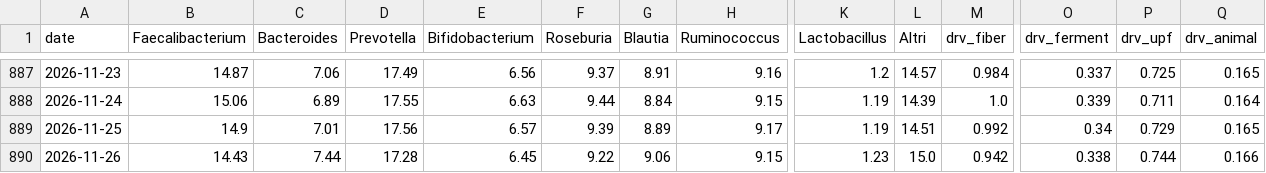
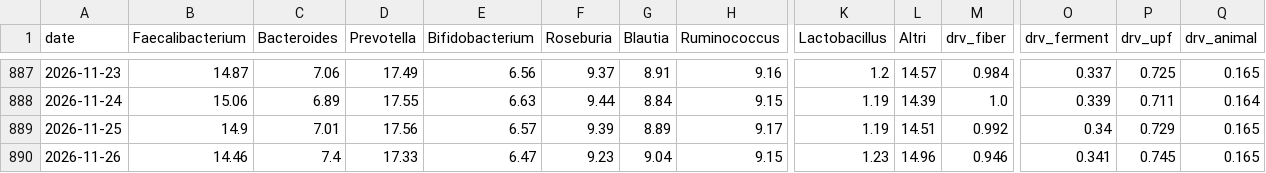
Before and after one commit to micmer-git/micmer-git.github.io, a CSV file: vita/cibo/data/microbiome.csv, drawn as a sheet; only a part is shown, gaps mark what is left out; the diff names each change by its address in the sheet, - before the commit and + after, or states it on an @@ line.

```diff
--- a/vita/cibo/data/microbiome.csv
+++ b/vita/cibo/data/microbiome.csv
-B890 (Faecalibacterium): 14.43
+B890 (Faecalibacterium): 14.46
-C890 (Bacteroides): 7.44
+C890 (Bacteroides): 7.4
-D890 (Prevotella): 17.28
+D890 (Prevotella): 17.33
-E890 (Bifidobacterium): 6.45
+E890 (Bifidobacterium): 6.47
-F890 (Roseburia): 9.22
+F890 (Roseburia): 9.23
-G890 (Blautia): 9.06
+G890 (Blautia): 9.04
-L890 (Altri): 15.0
+L890 (Altri): 14.96
-M890 (drv_fiber): 0.942
+M890 (drv_fiber): 0.946
-O890 (drv_ferment): 0.338
+O890 (drv_ferment): 0.341
-P890 (drv_upf): 0.744
+P890 (drv_upf): 0.745
-Q890 (drv_animal): 0.166
+Q890 (drv_animal): 0.165
```
Also changed, not shown: tools/food/data/activities.csv, vita/cibo/data/flora_foods.csv, 6 other files.
